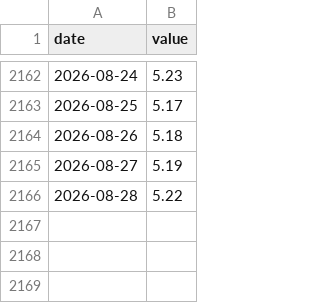
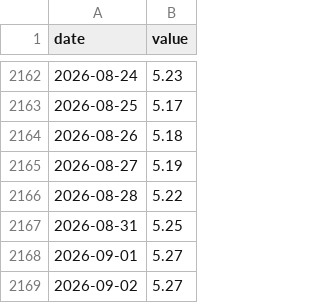
Before and after one commit to smsyt4sjvc-crypto/INMA-, a CSV file: research-vault/data/fragility/series/dgs30.csv, drawn as a sheet; only a part is shown, gaps mark what is left out; the diff names each change by its address in the sheet, - before the commit and + after, or states it on an @@ line.

```diff
--- a/research-vault/data/fragility/series/dgs30.csv
+++ b/research-vault/data/fragility/series/dgs30.csv
+row 2167: 2026-08-31 | 5.25
+row 2168: 2026-09-01 | 5.27
+row 2169: 2026-09-02 | 5.27
```
Also changed, not shown: research-vault/data/fragility/series/bbb_oas.csv, research-vault/data/fragility/series/ccc_hy_gap.csv, 55 other files.
